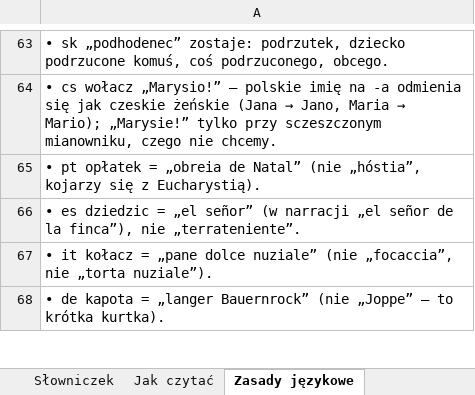
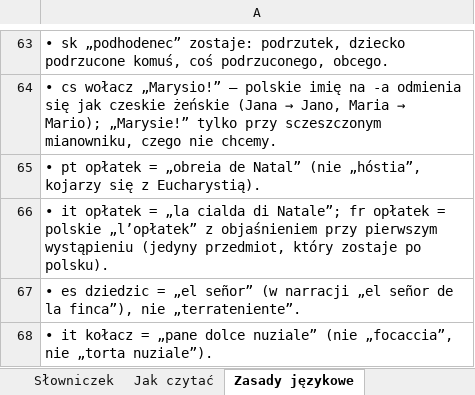
Before and after one commit to MichalPajor/littleVillage, an Excel workbook: tools/Translations/slowniczek.xlsx, sheet Zasady językowe, drawn as a sheet; only a part is shown, gaps mark what is left out; the shorter side is filled out with more unchanged rows; values as stored, in another font and other column widths than the file's, no borders; the diff names each change by its address in the sheet, - before the commit and + after, or states it on an @@ line.

Commit message:
docs: slowniczek - oplatek it 'la cialda di Natale', fr polskie 'l'oplatek' z objasnieniem

```diff
--- a/tools/Translations/slowniczek.xlsx (sheet Zasady językowe)
+++ b/tools/Translations/slowniczek.xlsx (sheet Zasady językowe)
+row 66: • it opłatek = „la cialda di Natale”; fr opłatek = polskie „l’opłatek” z objaśnieniem przy pierwszym wystąpieniu (jedyny przedmiot, który zostaje po polsku).
```
Also changed, not shown: sheet Słowniczek.
